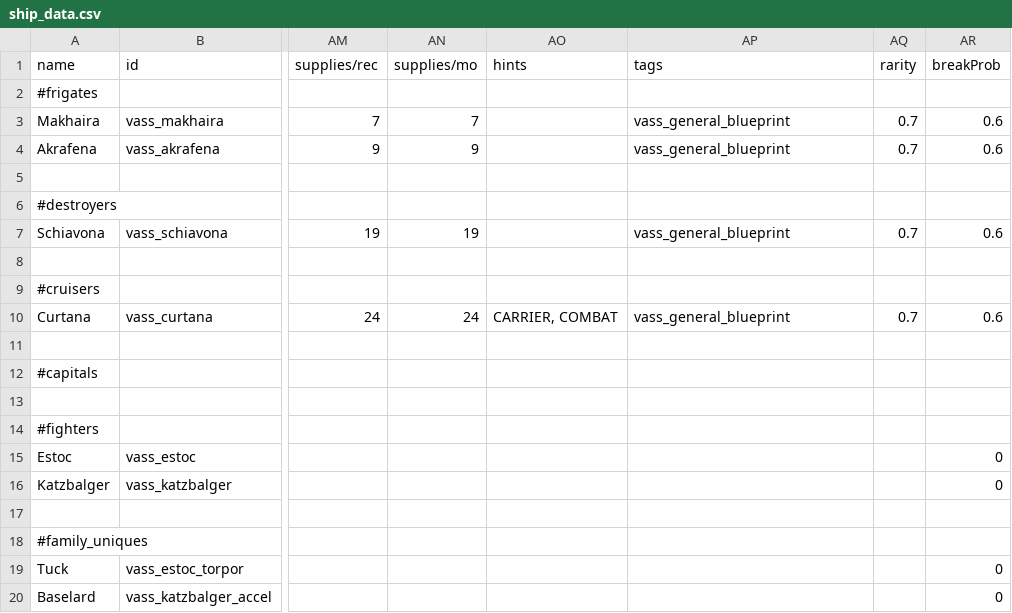
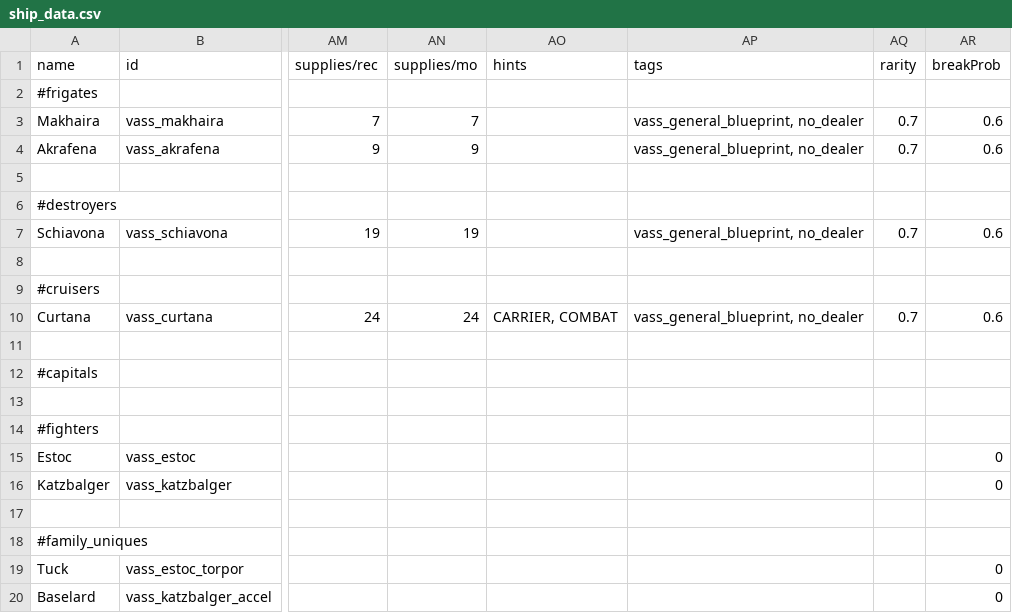
Before and after one commit to Nicke535/the-vass-public, a CSV file: data/hulls/ship_data.csv, drawn as a sheet; only a part is shown, gaps mark what is left out; the diff names each change by its address in the sheet, - before the commit and + after, or states it on an @@ line.

```diff
--- a/data/hulls/ship_data.csv
+++ b/data/hulls/ship_data.csv
-AP3:AP4 (tags): vass_general_blueprint
+AP3:AP4 (tags): vass_general_blueprint, no_dealer
-AP7 (tags): vass_general_blueprint
+AP7 (tags): vass_general_blueprint, no_dealer
-AP10 (tags): vass_general_blueprint
+AP10 (tags): vass_general_blueprint, no_dealer
```
Also changed, not shown: data/hulls/wing_data.csv, 20 other files.
